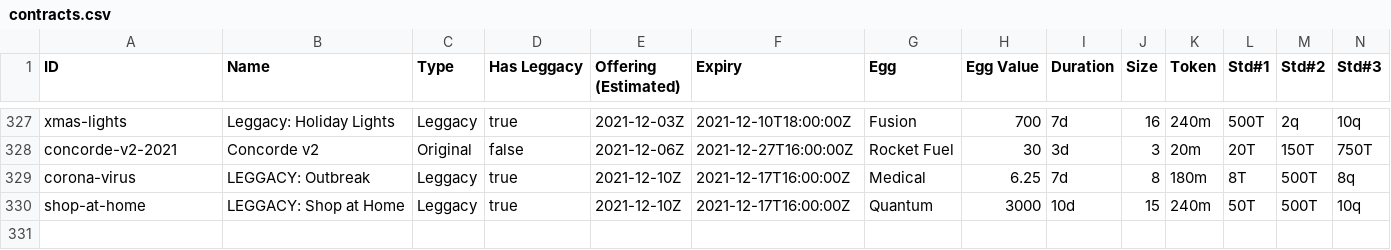
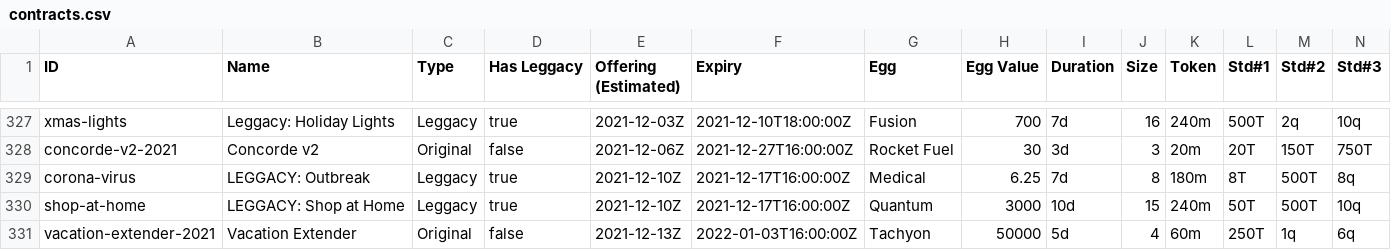
Before and after one commit to fanaticscripter/EggContractor, a CSV file: misc/ContractAggregator/data/contracts.csv, drawn as a sheet; only a part is shown, gaps mark what is left out; rows hold the shown columns only; the diff names each change by its address in the sheet, - before the commit and + after, or states it on an @@ line.

```diff
--- a/misc/ContractAggregator/data/contracts.csv
+++ b/misc/ContractAggregator/data/contracts.csv
+row 331: vacation-extender-2021 | Vacation Extender | Original | false | 2021-12-13Z | 2022-01-03T16:00:00Z | Tachyon | 50000 | 5d | 4 | 60m | 250T | 1q | 6q
```
